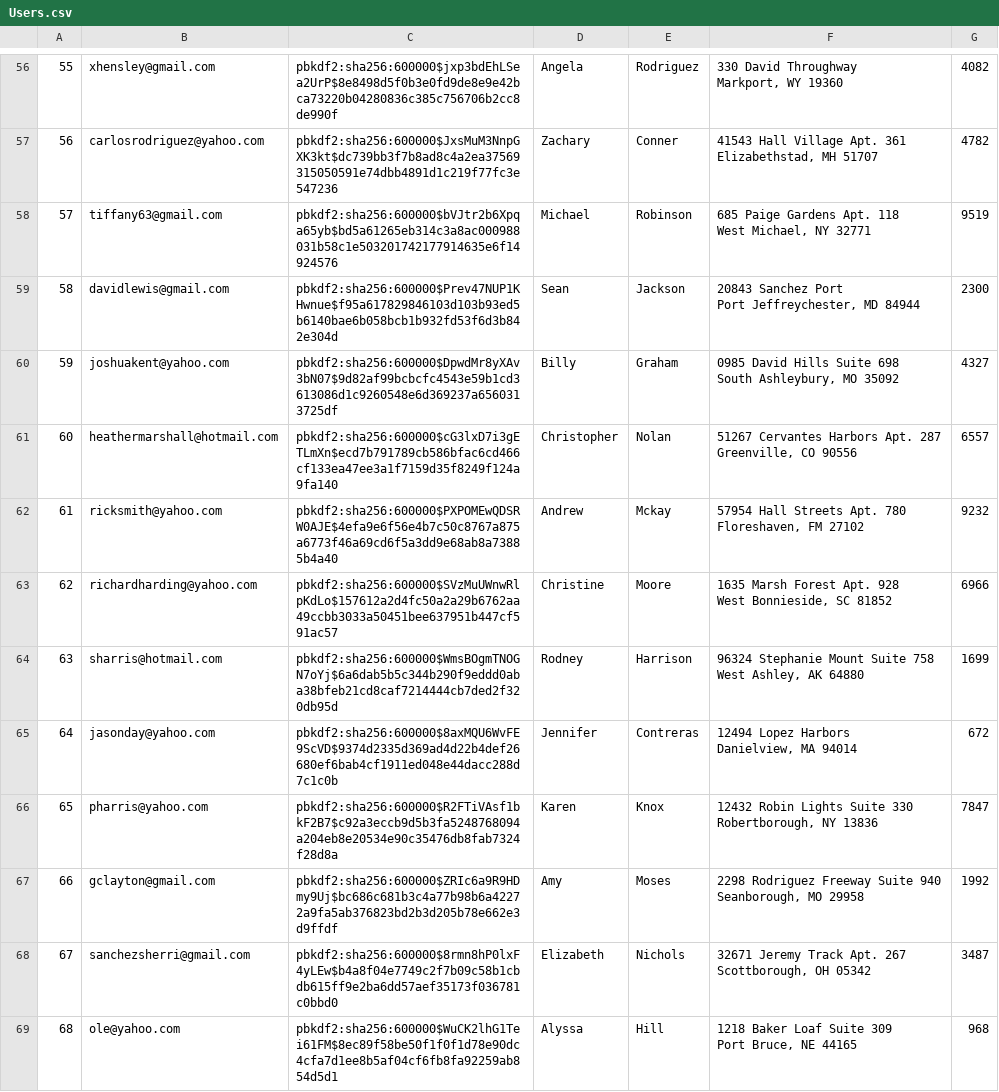
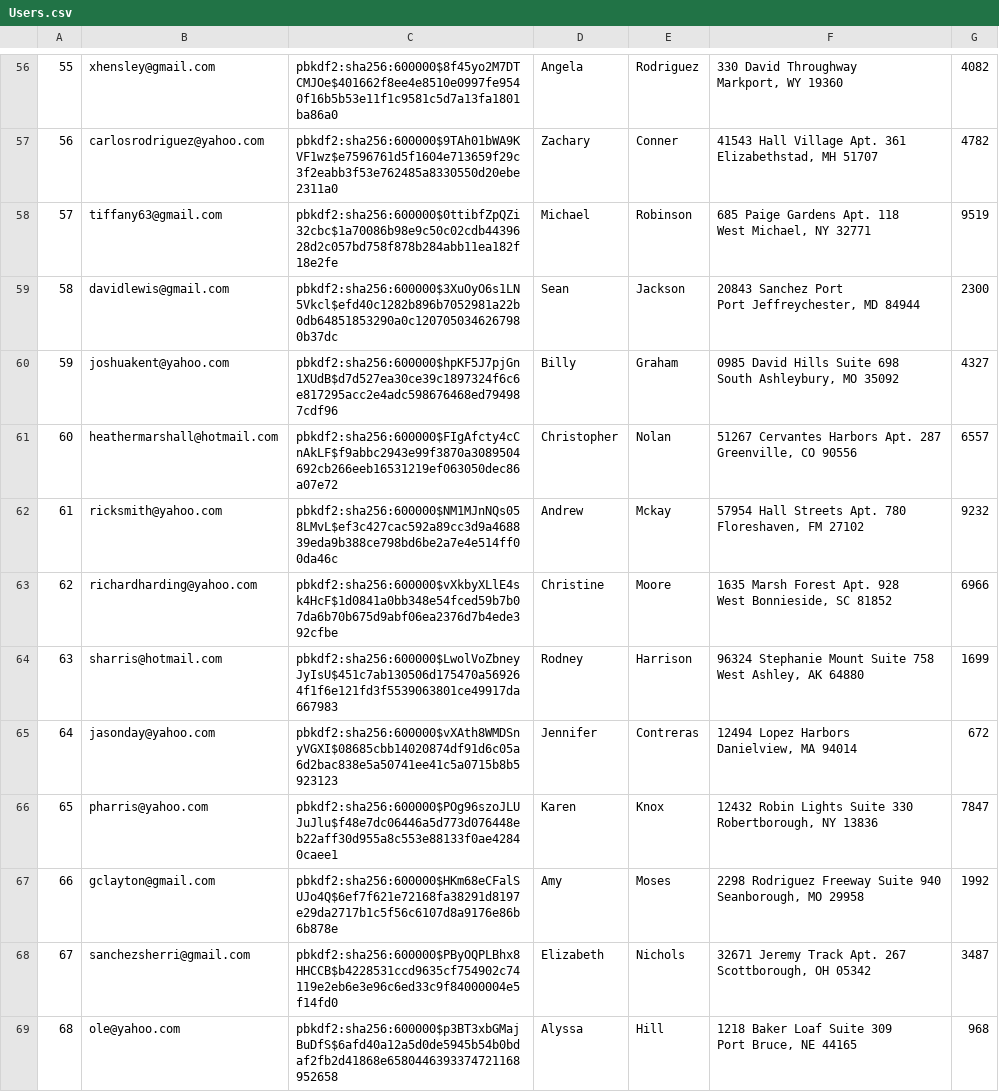
Before and after one commit to pradneshkolluru/CS316-Amazon, a CSV file: mini-amazon-skeleton-main/db/generated/Users.csv, drawn as a sheet; only a part is shown, gaps mark what is left out; the diff covers the shown part only; the diff names each change by its address in the sheet, - before the commit and + after, or states it on an @@ line.

```diff
--- a/mini-amazon-skeleton-main/db/generated/Users.csv
+++ b/mini-amazon-skeleton-main/db/generated/Users.csv
-C56: pbkdf2:sha256:600000$jxp3bdEhLSea2UrP$8e8498d5f0b3e0fd9de8e9e42bca73220b04280836c385c756706b2cc8de990f
+C56: pbkdf2:sha256:600000$8f45yo2M7DTCMJOe$401662f8ee4e8510e0997fe9540f16b5b53e11f1c9581c5d7a13fa1801ba86a0
-C57: pbkdf2:sha256:600000$JxsMuM3NnpGXK3kt$dc739bb3f7b8ad8c4a2ea37569315050591e74dbb4891d1c219f77fc3e547236
+C57: pbkdf2:sha256:600000$9TAh01bWA9KVF1wz$e7596761d5f1604e713659f29c3f2eabb3f53e762485a8330550d20ebe2311a0
-C58: pbkdf2:sha256:600000$bVJtr2b6Xpqa65yb$bd5a61265eb314c3a8ac000988031b58c1e503201742177914635e6f14924576
+C58: pbkdf2:sha256:600000$0ttibfZpQZi32cbc$1a70086b98e9c50c02cdb4439628d2c057bd758f878b284abb11ea182f18e2fe
-C59: pbkdf2:sha256:600000$Prev47NUP1KHwnue$f95a617829846103d103b93ed5b6140bae6b058bcb1b932fd53f6d3b842e304d
+C59: pbkdf2:sha256:600000$3XuOyO6s1LN5Vkcl$efd40c1282b896b7052981a22b0db64851853290a0c1207050346267980b37dc
-C60: pbkdf2:sha256:600000$DpwdMr8yXAv3bN07$9d82af99bcbcfc4543e59b1cd3613086d1c9260548e6d369237a6560313725df
+C60: pbkdf2:sha256:600000$hpKF5J7pjGn1XUdB$d7d527ea30ce39c1897324f6c6e817295acc2e4adc598676468ed794987cdf96
-C61: pbkdf2:sha256:600000$cG3lxD7i3gETLmXn$ecd7b791789cb586bfac6cd466cf133ea47ee3a1f7159d35f8249f124a9fa140
+C61: pbkdf2:sha256:600000$FIgAfcty4cCnAkLF$f9abbc2943e99f3870a3089504692cb266eeb16531219ef063050dec86a07e72
-C62: pbkdf2:sha256:600000$PXPOMEwQDSRW0AJE$4efa9e6f56e4b7c50c8767a875a6773f46a69cd6f5a3dd9e68ab8a73885b4a40
+C62: pbkdf2:sha256:600000$NM1MJnNQs058LMvL$ef3c427cac592a89cc3d9a468839eda9b388ce798bd6be2a7e4e514ff00da46c
-C63: pbkdf2:sha256:600000$SVzMuUWnwRlpKdLo$157612a2d4fc50a2a29b6762aa49ccbb3033a50451bee637951b447cf591ac57
+C63: pbkdf2:sha256:600000$vXkbyXLlE4sk4HcF$1d0841a0bb348e54fced59b7b07da6b70b675d9abf06ea2376d7b4ede392cfbe
-C64: pbkdf2:sha256:600000$WmsBOgmTNOGN7oYj$6a6dab5b5c344b290f9eddd0aba38bfeb21cd8caf7214444cb7ded2f320db95d
+C64: pbkdf2:sha256:600000$LwolVoZbneyJyIsU$451c7ab130506d175470a569264f1f6e121fd3f5539063801ce49917da667983
-C65: pbkdf2:sha256:600000$8axMQU6WvFE9ScVD$9374d2335d369ad4d22b4def26680ef6bab4cf1911ed048e44dacc288d7c1c0b
+C65: pbkdf2:sha256:600000$vXAth8WMDSnyVGXI$08685cbb14020874df91d6c05a6d2bac838e5a50741ee41c5a0715b8b5923123
-C66: pbkdf2:sha256:600000$R2FTiVAsf1bkF2B7$c92a3eccb9d5b3fa5248768094a204eb8e20534e90c35476db8fab7324f28d8a
+C66: pbkdf2:sha256:600000$POg96szoJLUJuJlu$f48e7dc06446a5d773d076448eb22aff30d955a8c553e88133f0ae42840caee1
-C67: pbkdf2:sha256:600000$ZRIc6a9R9HDmy9Uj$bc686c681b3c4a77b98b6a42272a9fa5ab376823bd2b3d205b78e662e3d9ffdf
+C67: pbkdf2:sha256:600000$HKm68eCFalSUJo4Q$6ef7f621e72168fa38291d8197e29da2717b1c5f56c6107d8a9176e86b6b878e
-C68: pbkdf2:sha256:600000$8rmn8hP0lxF4yLEw$b4a8f04e7749c2f7b09c58b1cbdb615ff9e2ba6dd57aef35173f036781c0bbd0
+C68: pbkdf2:sha256:600000$PByOQPLBhx8HHCCB$b4228531ccd9635cf754902c74119e2eb6e3e96c6ed33c9f84000004e5f14fd0
-C69: pbkdf2:sha256:600000$WuCK2lhG1Tei61FM$8ec89f58be50f1f0f1d78e90dc4cfa7d1ee8b5af04cf6fb8fa92259ab854d5d1
+C69: pbkdf2:sha256:600000$p3BT3xbGMajBuDfS$6afd40a12a5d0de5945b54b0bdaf2fb2d41868e6580446393374721168952658
```
Also changed, not shown: 91 edited cells elsewhere in this file, mini-amazon-skeleton-main/db/generated/Cart.csv, mini-amazon-skeleton-main/db/generated/Inventory.csv, 23 other files.
